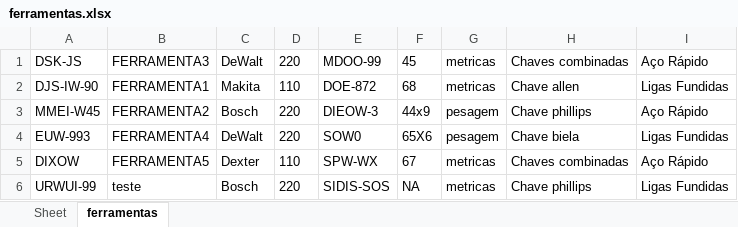
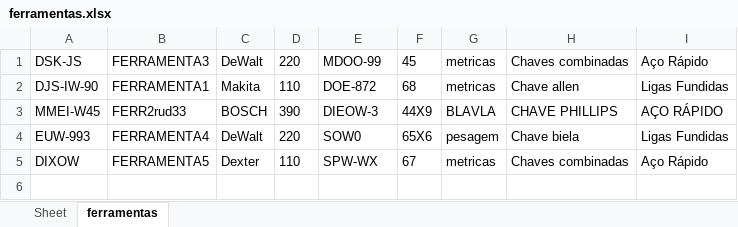
Before and after one commit to msbzz/certificacaoM1Estacio, an Excel workbook: estudos/estudoExcel/planilhas/ferramentas.xlsx, sheet ferramentas, drawn as a sheet; values as stored, in another font and other column widths than the file's, no borders; the diff names each change by its address in the sheet, - before the commit and + after, or states it on an @@ line.

Commit message:
Edição de ferramentas

```diff
--- a/estudos/estudoExcel/planilhas/ferramentas.xlsx (sheet ferramentas)
+++ b/estudos/estudoExcel/planilhas/ferramentas.xlsx (sheet ferramentas)
-B3: FERRAMENTA2
+B3: FERR2rud33
-C3: Bosch
+C3: BOSCH
-D3: 220
+D3: 390
-F3: 44x9
+F3: 44X9
-G3: pesagem
+G3: BLAVLA
-H3: Chave phillips
+H3: CHAVE PHILLIPS
-I3: Aço Rápido
+I3: AÇO RÁPIDO
-row 6: URWUI-99 | teste | Bosch | 220 | SIDIS-SOS | NA | metricas | Chave phillips | Ligas Fundidas
```
Also changed, not shown: planilhas/ferramentas.xlsx, 10 other files.
